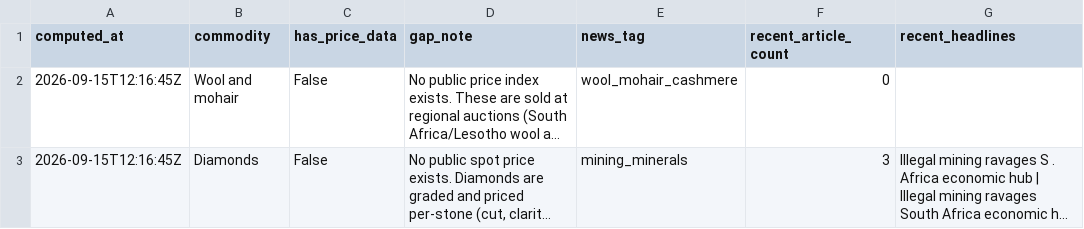
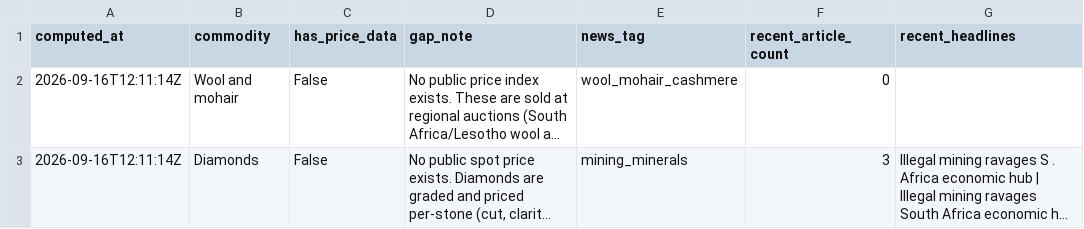
Before and after one commit to Malia-Skk/lndc-intelligence-radar, a CSV file: data/derived/commodity_signal_log.csv, drawn as a sheet; long unchanged cells end in …; the diff names each change by its address in the sheet, - before the commit and + after, or states it on an @@ line.

```diff
--- a/data/derived/commodity_signal_log.csv
+++ b/data/derived/commodity_signal_log.csv
-A2:A3 (computed_at): 2026-09-15T12:16:45Z
+A2:A3 (computed_at): 2026-09-16T12:11:14Z
```
